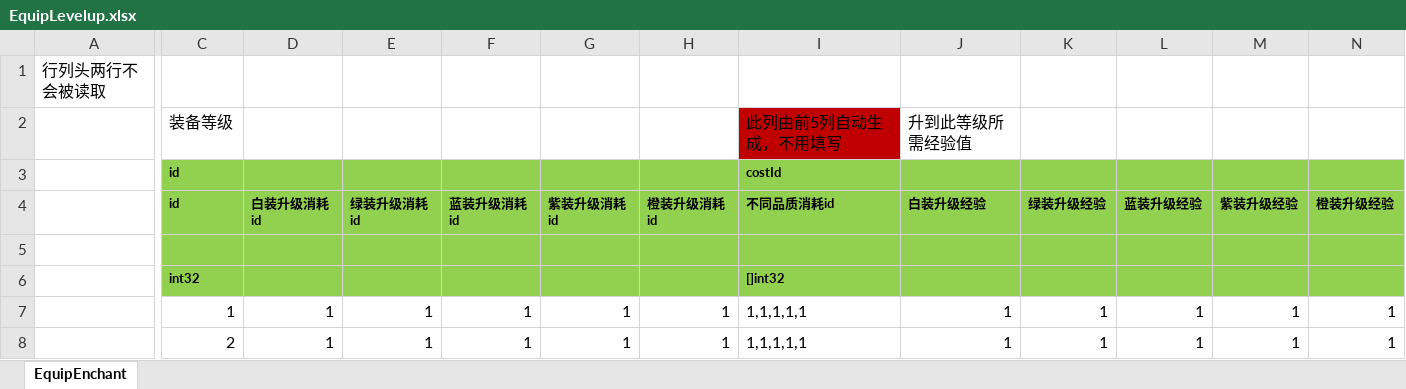
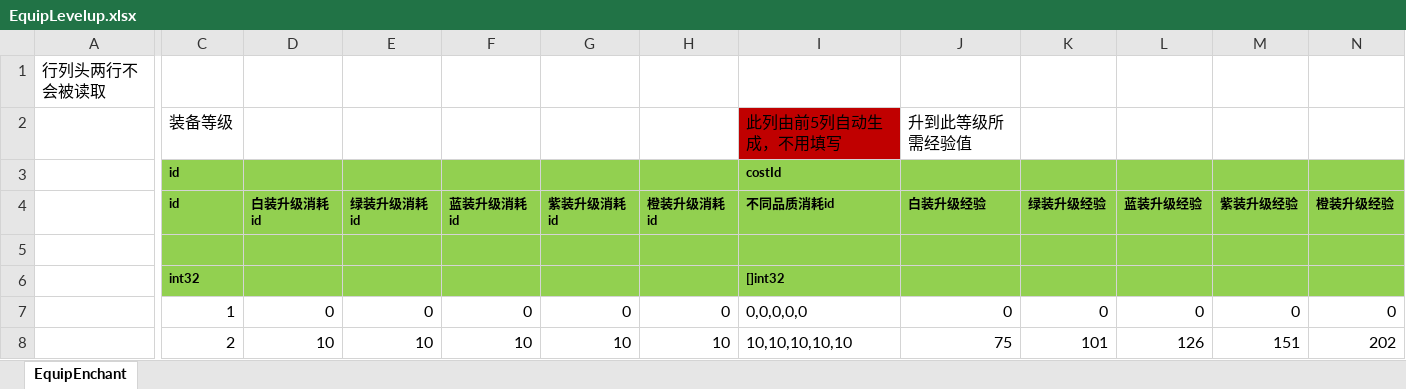
Before and after one commit to east-eden/server, an Excel workbook: config/excel/EquipLevelup.xlsx, sheet EquipEnchant, drawn as a sheet; only a part is shown, gaps mark what is left out; values as stored, in another font and other column widths than the file's, no borders; the diff covers the shown part only; the diff names each change by its address in the sheet, - before the commit and + after, or states it on an @@ line.

```diff
--- a/config/excel/EquipLevelup.xlsx (sheet EquipEnchant)
+++ b/config/excel/EquipLevelup.xlsx (sheet EquipEnchant)
-D7 (白装升级消耗id): 1
+D7 (白装升级消耗id): 0
-E7 (绿装升级消耗id): 1
+E7 (绿装升级消耗id): 0
-F7 (蓝装升级消耗id): 1
+F7 (蓝装升级消耗id): 0
-G7 (紫装升级消耗id): 1
+G7 (紫装升级消耗id): 0
-H7 (橙装升级消耗id): 1
+H7 (橙装升级消耗id): 0
-I7 (不同品质消耗id): 1,1,1,1,1
+I7 (不同品质消耗id): 0,0,0,0,0
-J7 (白装升级经验): 1
+J7 (白装升级经验): 0
-K7 (绿装升级经验): 1
+K7 (绿装升级经验): 0
-L7 (蓝装升级经验): 1
+L7 (蓝装升级经验): 0
-M7 (紫装升级经验): 1
+M7 (紫装升级经验): 0
-N7 (橙装升级经验): 1
+N7 (橙装升级经验): 0
-D8 (白装升级消耗id): 1
+D8 (白装升级消耗id): 10
-E8 (绿装升级消耗id): 1
+E8 (绿装升级消耗id): 10
-F8 (蓝装升级消耗id): 1
+F8 (蓝装升级消耗id): 10
-G8 (紫装升级消耗id): 1
+G8 (紫装升级消耗id): 10
-H8 (橙装升级消耗id): 1
+H8 (橙装升级消耗id): 10
-I8 (不同品质消耗id): 1,1,1,1,1
+I8 (不同品质消耗id): 10,10,10,10,10
-J8 (白装升级经验): 1
+J8 (白装升级经验): 75
-K8 (绿装升级经验): 1
+K8 (绿装升级经验): 101
-L8 (蓝装升级经验): 1
+L8 (蓝装升级经验): 126
-M8 (紫装升级经验): 1
+M8 (紫装升级经验): 151
-N8 (橙装升级经验): 1
+N8 (橙装升级经验): 202
```
Also changed, not shown: 758 edited cells elsewhere in this sheet, config/excel/Att.xlsx, config/excel/CostLoot.xlsx, 20 other files.
